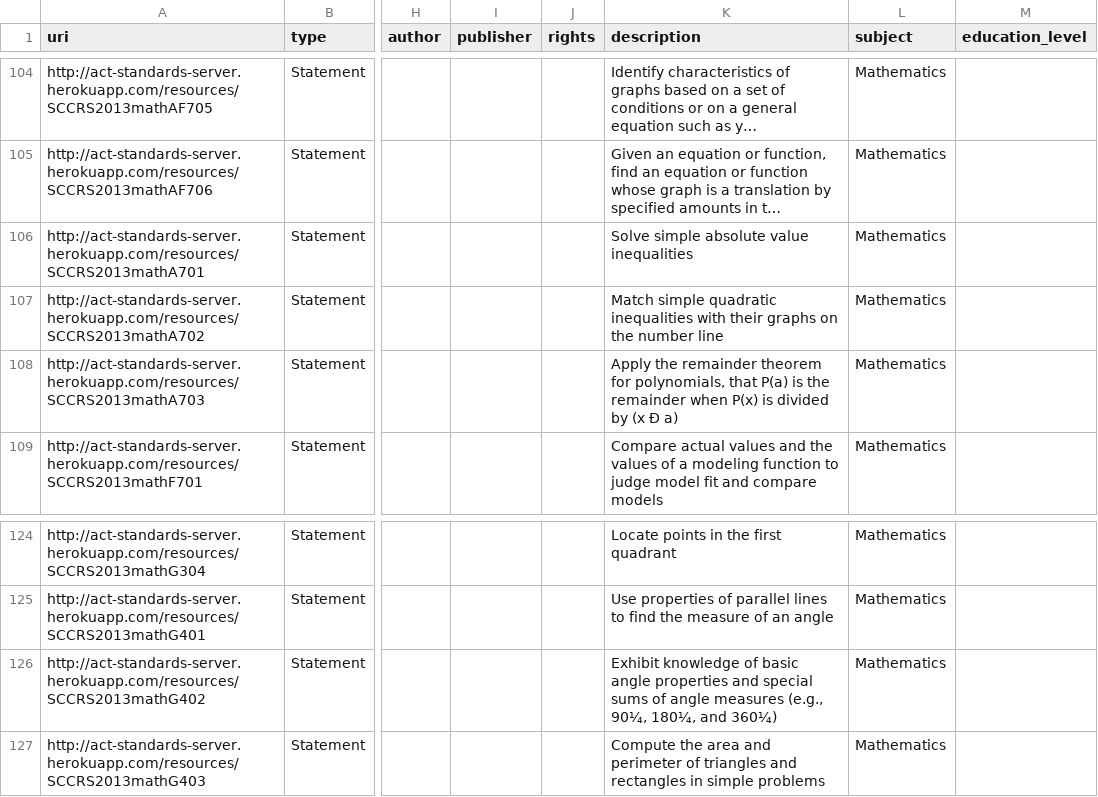
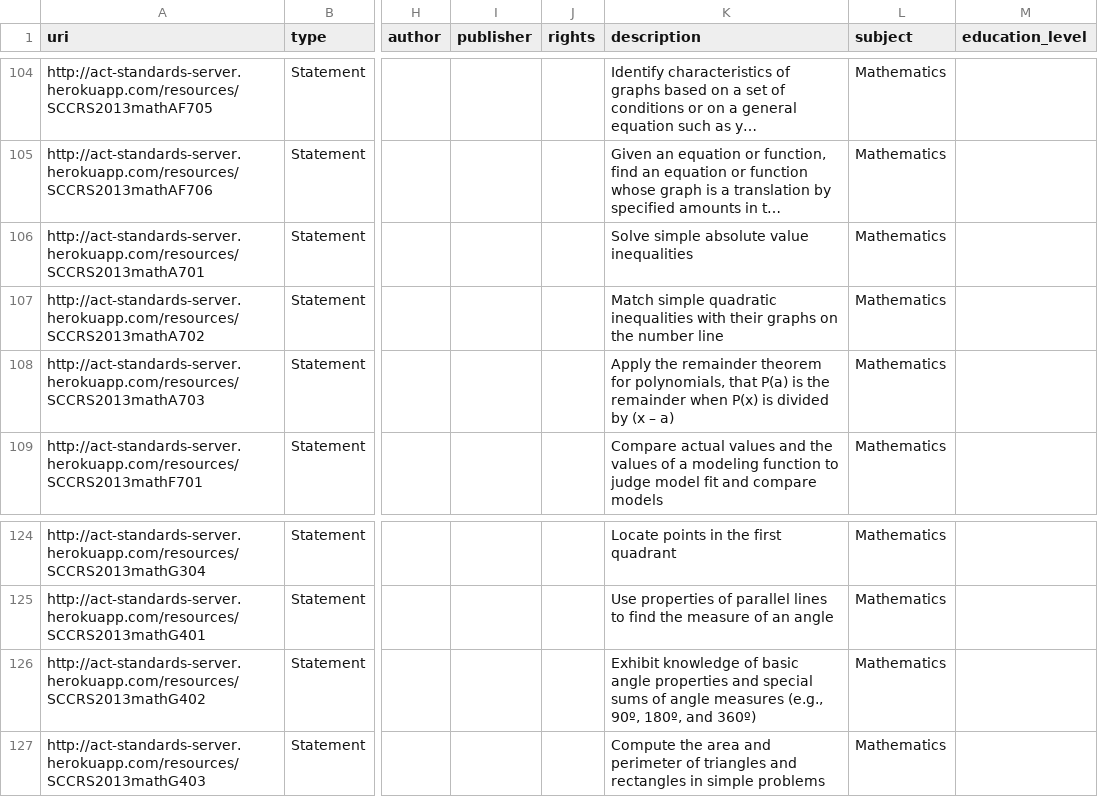
Before and after one commit to spolyak/act-standards-server, a CSV file: data/ccrs/math.csv, drawn as a sheet; only a part is shown, gaps mark what is left out; long unchanged cells end in …; the diff covers the shown part only; the diff names each change by its address in the sheet, - before the commit and + after, or states it on an @@ line.

```diff
--- a/data/ccrs/math.csv
+++ b/data/ccrs/math.csv
-K108 (description): …by (x Ð a)
+K108 (description): …by (x – a)
-K126 (description): …measures (e.g., 90¼, 180¼, and 360¼)
+K126 (description): …measures (e.g., 90º, 180º, and 360º)
```
Also changed, not shown: 7 edited cells elsewhere in this file, data/ccrs/english.csv, 1 other file.
